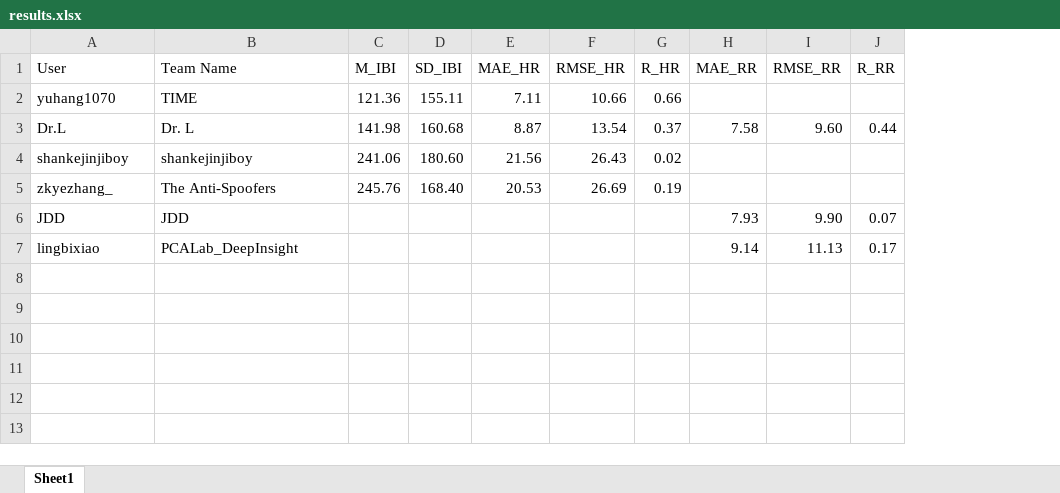
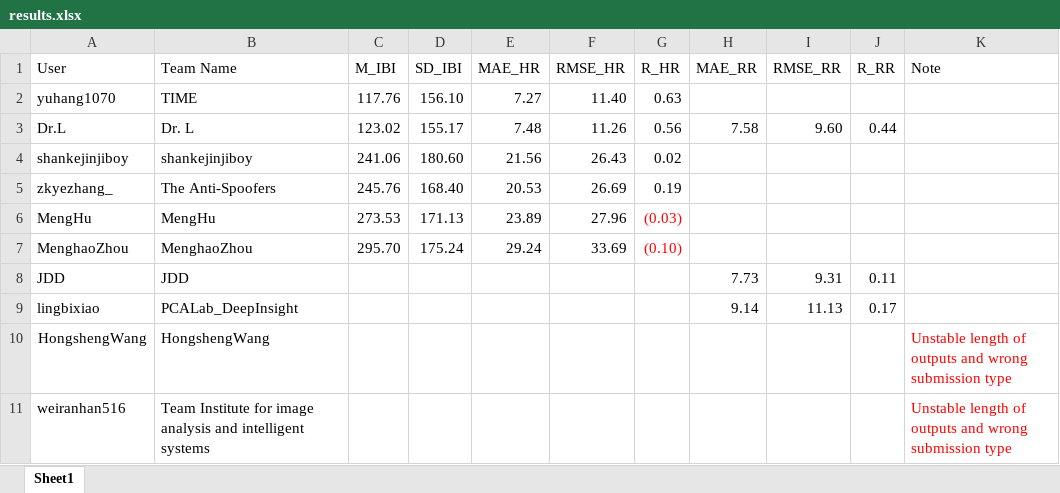
Before and after one commit to sunhm15/REPSS-2021, an Excel workbook: results.xlsx, sheet Sheet1, drawn as a sheet; values as stored, in another font and other column widths than the file's, no borders; addresses are those after the commit; the diff names each change by its address in the sheet, - before the commit and + after, or states it on an @@ line.

Commit message:
Add files via upload

```diff
--- a/results.xlsx (sheet Sheet1)
+++ b/results.xlsx (sheet Sheet1)
+column K (Note), empty
-C2 (M_IBI): 121.36
+C2 (M_IBI): 117.76
-D2 (SD_IBI): 155.11
+D2 (SD_IBI): 156.10
-E2 (MAE_HR): 7.11
+E2 (MAE_HR): 7.27
-F2 (RMSE_HR): 10.66
+F2 (RMSE_HR): 11.40
-G2 (R_HR): 0.66
+G2 (R_HR): 0.63
-C3 (M_IBI): 141.98
+C3 (M_IBI): 123.02
-D3 (SD_IBI): 160.68
+D3 (SD_IBI): 155.17
-E3 (MAE_HR): 8.87
+E3 (MAE_HR): 7.48
-F3 (RMSE_HR): 13.54
+F3 (RMSE_HR): 11.26
-G3 (R_HR): 0.37
+G3 (R_HR): 0.56
+row 6: MengHu | MengHu | 273.53 | 171.13 | 23.89 | 27.96 | (0.03)
+row 7: MenghaoZhou | MenghaoZhou | 295.70 | 175.24 | 29.24 | 33.69 | (0.10)
-H8 (MAE_RR): 7.93
+H8 (MAE_RR): 7.73
-I8 (RMSE_RR): 9.90
+I8 (RMSE_RR): 9.31
-J8 (R_RR): 0.07
+J8 (R_RR): 0.11
+row 10: HongshengWang | HongshengWang |  |  |  |  |  |  |  |  | Unstable length of outputs and wrong submission type
+row 11: weiranhan516 | Team Institute for image analysis and intelligent systems |  |  |  |  |  |  |  |  | Unstable length of outputs and wrong submission type
```
